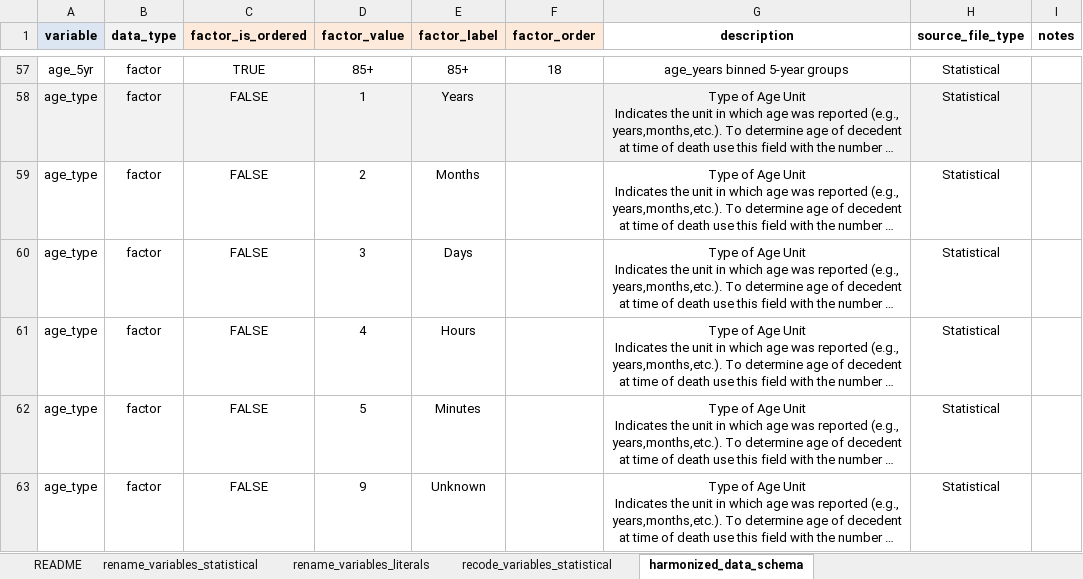
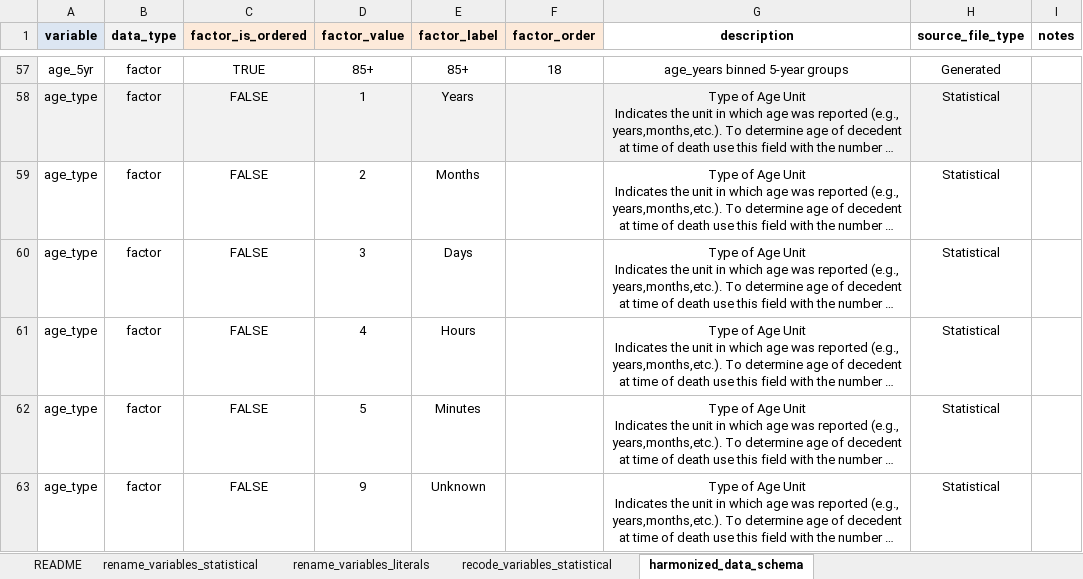
Before and after one commit to WA-LHJ-Analytic-Resources/WA-DOH-CHS-Death-Files-ETL, an Excel workbook: Resources/Admin/Crosswalks and Schemas.xlsx, sheet harmonized_data_schema, drawn as a sheet; only a part is shown, gaps mark what is left out; long unchanged cells end in …; values as stored, in another font and other column widths than the file's, no borders; the diff covers the shown part only; the diff names each change by its address in the sheet, - before the commit and + after, or states it on an @@ line.

Commit message:
Update Crosswalks and Schemas to add in 2025 data; remove references to rename_names (NAMES files no longer incorporater in harmonized file)

```diff
--- a/Resources/Admin/Crosswalks and Schemas.xlsx (sheet harmonized_data_schema)
+++ b/Resources/Admin/Crosswalks and Schemas.xlsx (sheet harmonized_data_schema)
-H57 (source_file_type): Statistical
+H57 (source_file_type): Generated
```
Also changed, not shown: 54 edited cells elsewhere in this sheet, sheet recode_variables_statistical, sheet README, sheet rename_variables_statistical, sheet rename_variables_literals.
